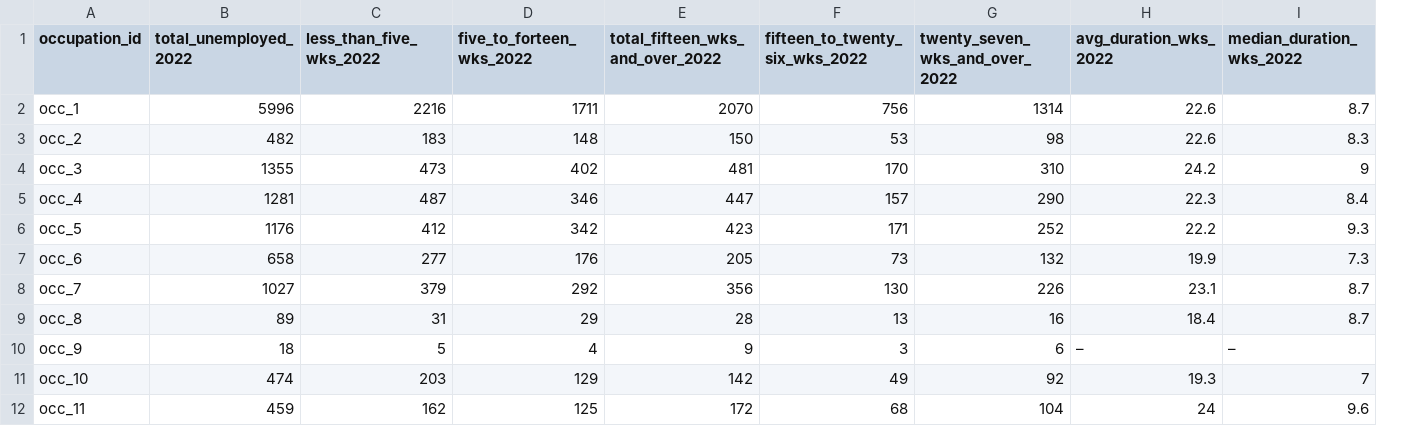
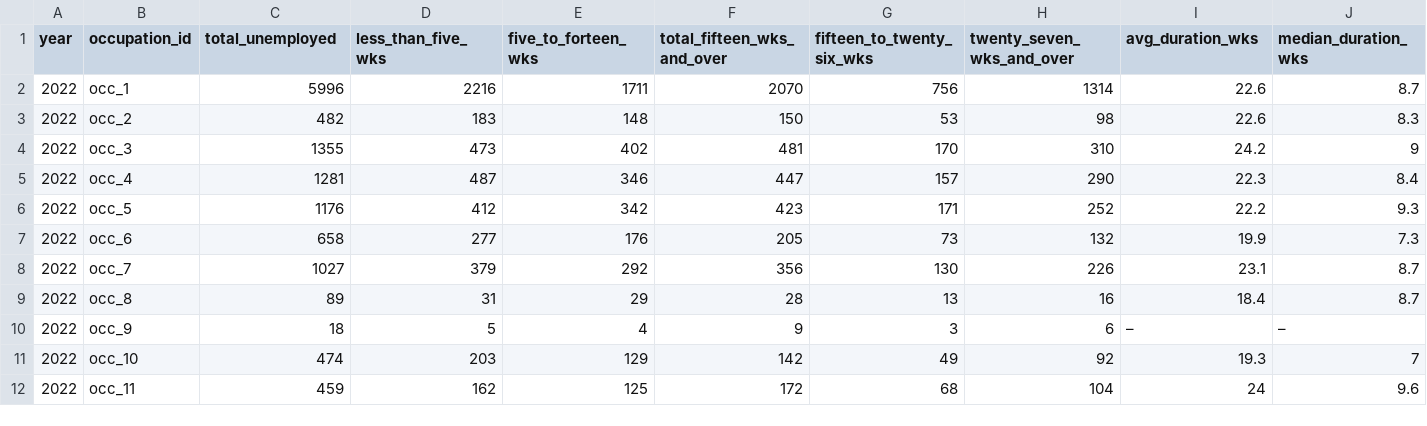
Before and after one commit to tvaughn905/Project-3, a CSV file: Resources/cleaned_2022_unemployment_industries.csv, drawn as a sheet; only a part is shown; addresses are those after the commit; the diff names each change by its address in the sheet, - before the commit and + after, or states it on an @@ line.

```diff
--- a/Resources/cleaned_2022_unemployment_industries.csv
+++ b/Resources/cleaned_2022_unemployment_industries.csv
+column A (year), rows 2-12: all 2022
-C1: total_unemployed_2022
+C1: total_unemployed
-D1: less_than_five_wks_2022
+D1: less_than_five_wks
-E1: five_to_forteen_wks_2022
+E1: five_to_forteen_wks
-F1: total_fifteen_wks_and_over_2022
+F1: total_fifteen_wks_and_over
-G1: fifteen_to_twenty_six_wks_2022
+G1: fifteen_to_twenty_six_wks
-H1: twenty_seven_wks_and_over_2022
+H1: twenty_seven_wks_and_over
-I1: avg_duration_wks_2022
+I1: avg_duration_wks
-J1: median_duration_wks_2022
+J1: median_duration_wks
```
Also changed, not shown: Resources/cleaned_2018_unemployment_industries.csv, Resources/cleaned_2019_unemployment_industries.csv, 3 other files.
